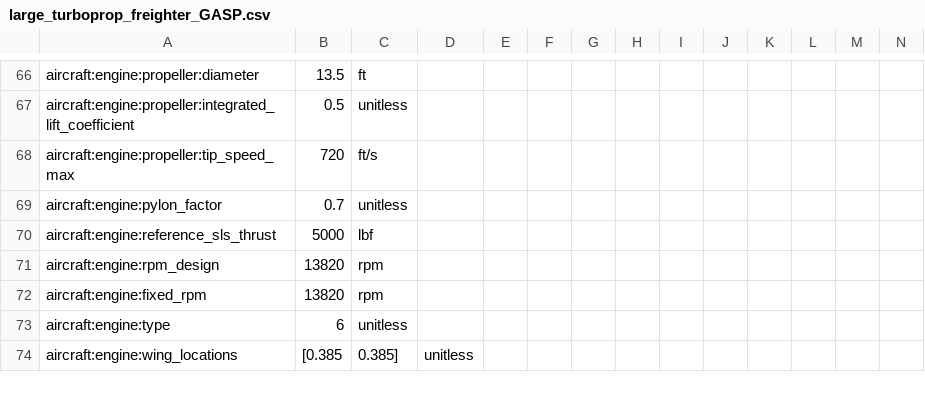
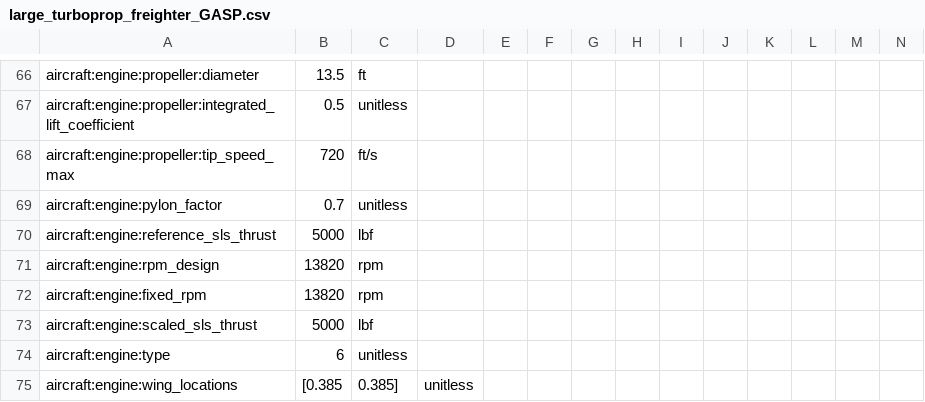
Before and after one commit to OpenMDAO/Aviary, a CSV file: aviary/models/aircraft/large_turboprop_freighter/large_turboprop_freighter_GASP.csv, drawn as a sheet; only a part is shown, gaps mark what is left out; rows hold the shown columns only; the diff names each change by its address in the sheet, - before the commit and + after, or states it on an @@ line.

```diff
--- a/aviary/models/aircraft/large_turboprop_freighter/large_turboprop_freighter_GASP.csv
+++ b/aviary/models/aircraft/large_turboprop_freighter/large_turboprop_freighter_GASP.csv
+row 73: aircraft:engine:scaled_sls_thrust | 5000 | lbf
```
Also changed, not shown: 8 other files.
